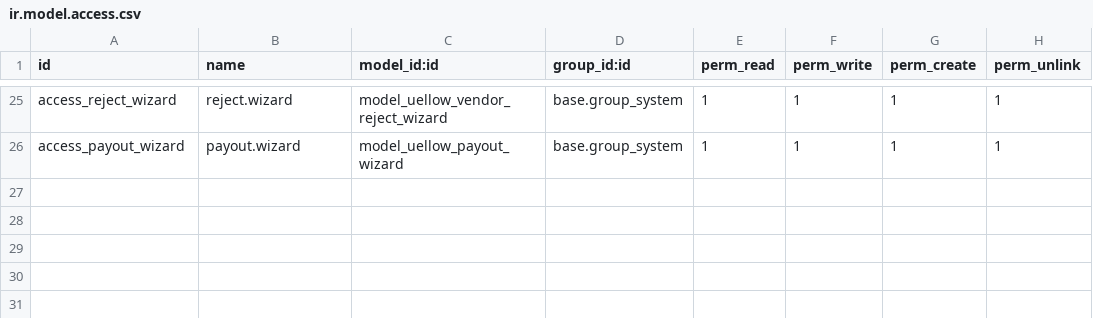
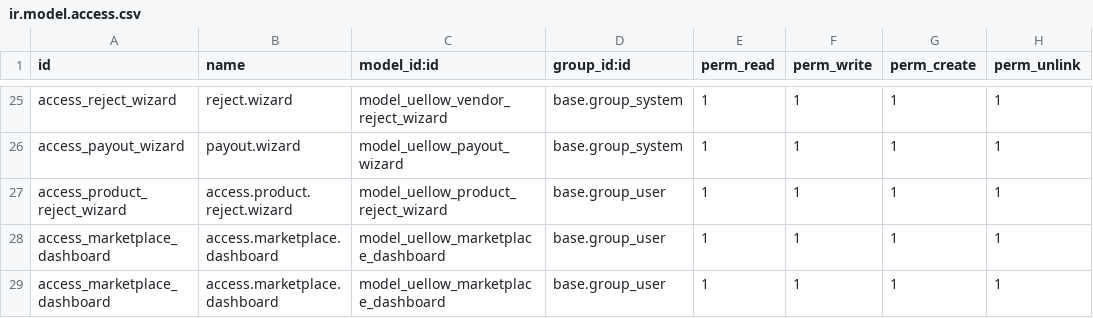
Before and after one commit to uellowcom/Uellowcom, a CSV file: uellow_multivendor/security/ir.model.access.csv, drawn as a sheet; only a part is shown, gaps mark what is left out; the diff names each change by its address in the sheet, - before the commit and + after, or states it on an @@ line.

```diff
--- a/uellow_multivendor/security/ir.model.access.csv
+++ b/uellow_multivendor/security/ir.model.access.csv
+row 27: access_product_reject_wizard | access.product.reject.wizard | model_uellow_product_reject_wizard | base.group_user | 1 | 1 | 1 | 1
+row 28: access_marketplace_dashboard | access.marketplace.dashboard | model_uellow_marketplace_dashboard | base.group_user | 1 | 1 | 1 | 1
+row 29: access_marketplace_dashboard | access.marketplace.dashboard | model_uellow_marketplace_dashboard | base.group_user | 1 | 1 | 1 | 1
```
Also changed, not shown: 7 other files.
